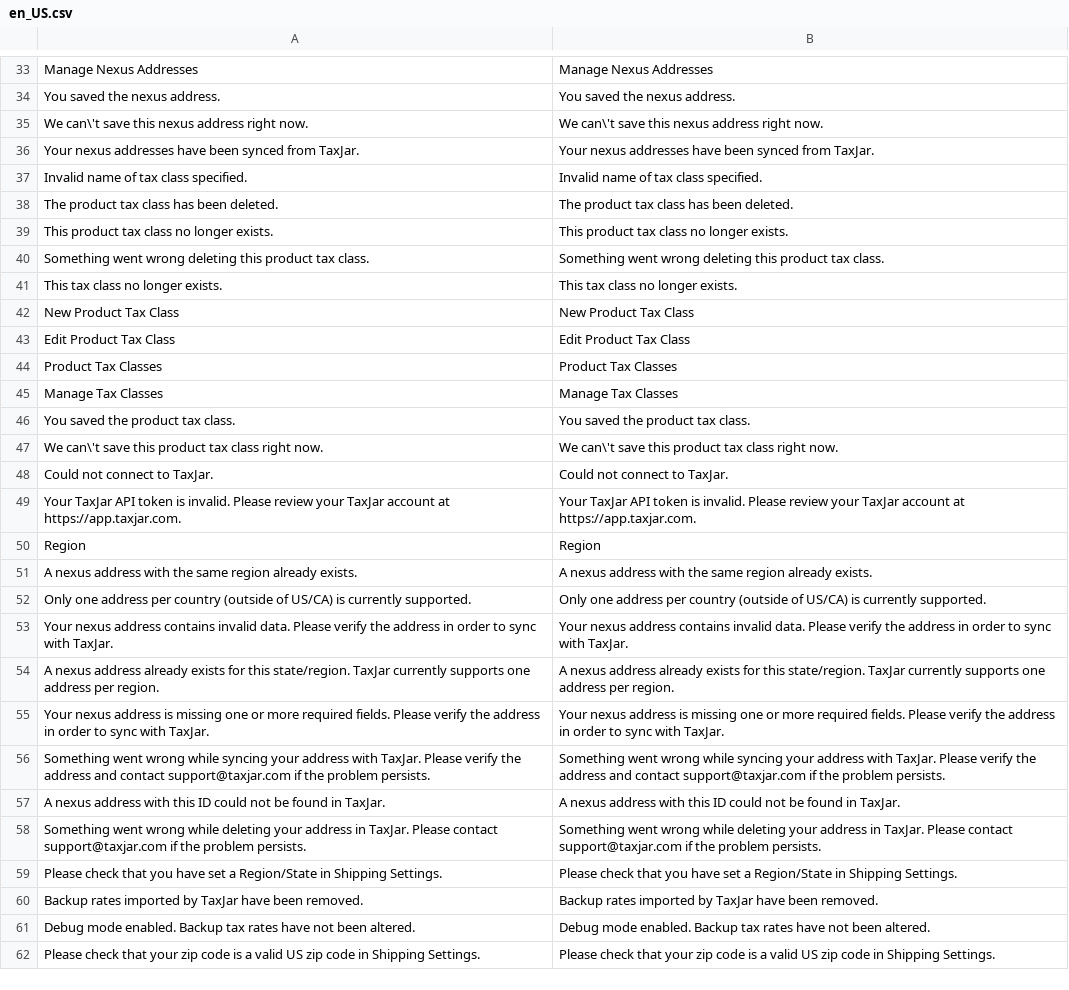
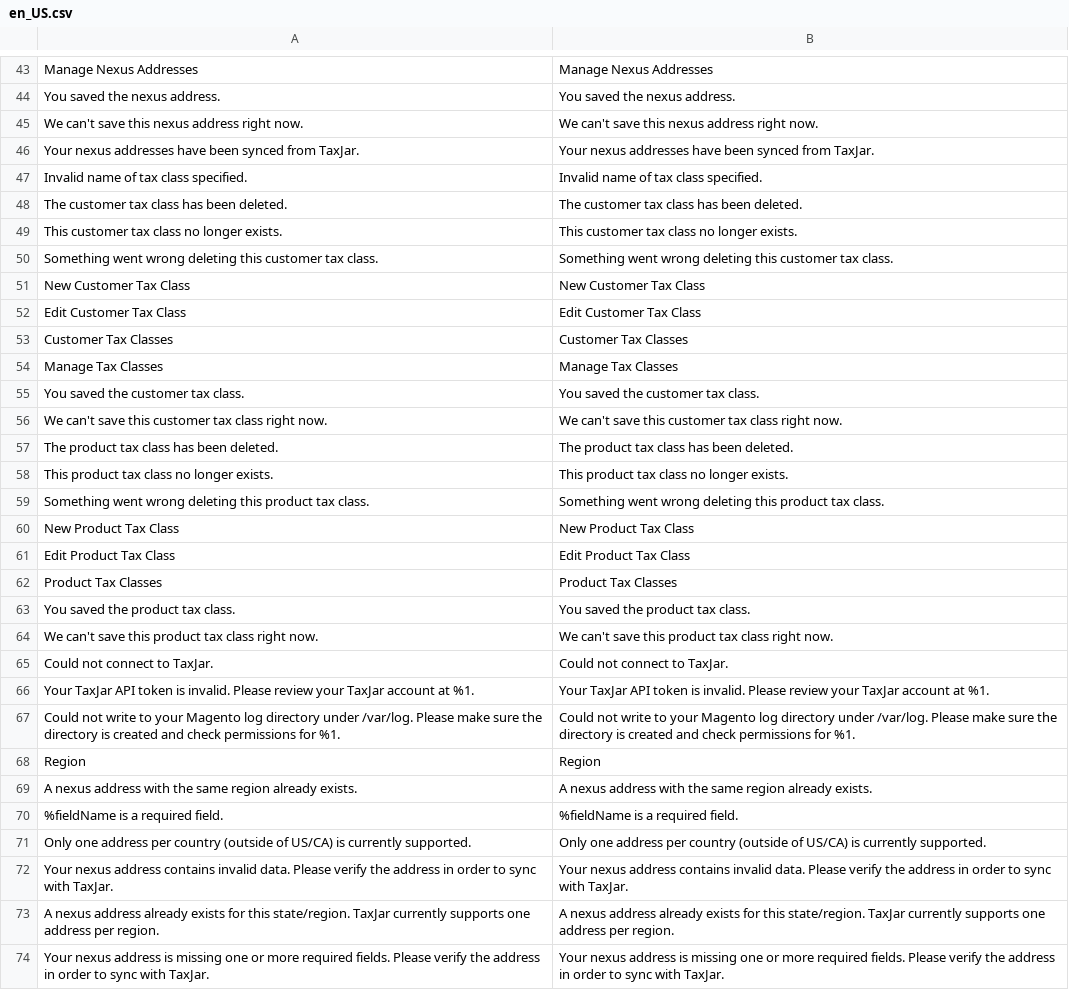
Before and after one commit to taxjar/taxjar-magento2-extension, a CSV file: i18n/en_US.csv, drawn as a sheet; only a part is shown, gaps mark what is left out; the shorter side is filled out with more unchanged rows; removed rows and columns are numbered as before the commit, all else as after; the diff covers the shown part only; the diff names each change by its address in the sheet, - before the commit and + after, or states it on an @@ line.

```diff
--- a/i18n/en_US.csv
+++ b/i18n/en_US.csv
-A45: We can\'t save this nexus address right now.
+A45: We can't save this nexus address right now.
-B45: We can\'t save this nexus address right now.
+B45: We can't save this nexus address right now.
+row 48: The customer tax class has been deleted. | The customer tax class has been deleted.
+row 49: This customer tax class no longer exists. | This customer tax class no longer exists.
+row 50: Something went wrong deleting this customer tax class. | Something went wrong deleting this customer tax class.
+row 51: New Customer Tax Class | New Customer Tax Class
+row 52: Edit Customer Tax Class | Edit Customer Tax Class
+row 53: Customer Tax Classes | Customer Tax Classes
@@ row 45 moved to row 54: Manage Tax Classes @@
+row 55: You saved the customer tax class. | You saved the customer tax class.
+row 56: We can't save this customer tax class right now. | We can't save this customer tax class right now.
-row 41: This tax class no longer exists. | This tax class no longer exists.
-A64: We can\'t save this…
+A64: We can't save this…
-B64: We can\'t save this…
+B64: We can't save this…
-A66: …account at https://app.taxjar.com.
+A66: …account at %1.
-B66: …account at https://app.taxjar.com.
+B66: …account at %1.
+row 67: Could not write to your Magento log directory under /var/log. Please make sure the directory is created and check permissions for %1. | Could not write to your Magento log directory under /var/log. Please make sure the directory is created and check permissions for %1.
+row 70: %fieldName is a required field. | %fieldName is a required field.
```
Also changed, not shown: 22 added rows, 3 removed rows and 9 moved rows elsewhere in this file.
